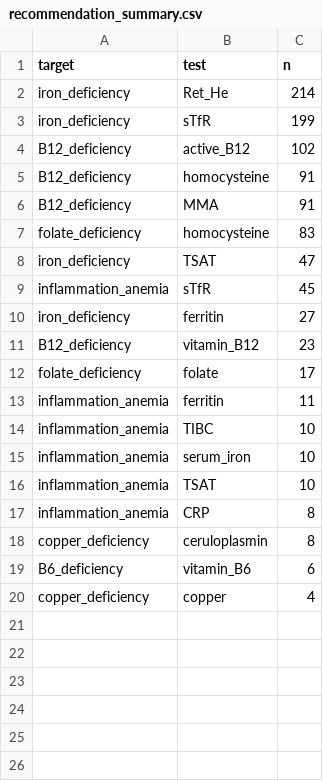
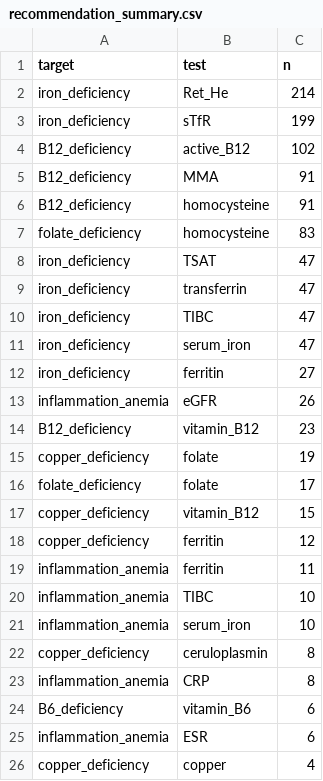
Before and after one commit to MaKudinets/Meditron_2026_Case_3, a CSV file: artifacts/batch_validation/recommendation_summary.csv, drawn as a sheet.

```diff
--- a/artifacts/batch_validation/recommendation_summary.csv
+++ b/artifacts/batch_validation/recommendation_summary.csv
@@ -4,10 +4,16 @@ iron_deficiency,sTfR,199
 B12_deficiency,active_B12,102
+B12_deficiency,MMA,91
 B12_deficiency,homocysteine,91
-B12_deficiency,MMA,91
 folate_deficiency,homocysteine,83
 iron_deficiency,TSAT,47
-inflammation_anemia,sTfR,45
+iron_deficiency,transferrin,47
+iron_deficiency,TIBC,47
+iron_deficiency,serum_iron,47
 iron_deficiency,ferritin,27
+inflammation_anemia,eGFR,26
 B12_deficiency,vitamin_B12,23
+copper_deficiency,folate,19
 folate_deficiency,folate,17
+copper_deficiency,vitamin_B12,15
+copper_deficiency,ferritin,12
 inflammation_anemia,ferritin,11
@@ -15,6 +21,6 @@ inflammation_anemia,TIBC,10
 inflammation_anemia,serum_iron,10
-inflammation_anemia,TSAT,10
+copper_deficiency,ceruloplasmin,8
 inflammation_anemia,CRP,8
-copper_deficiency,ceruloplasmin,8
 B6_deficiency,vitamin_B6,6
+inflammation_anemia,ESR,6
 copper_deficiency,copper,4
```
Also changed, not shown: artifacts/batch_validation/batch_patient_results.csv, 7 other files.
